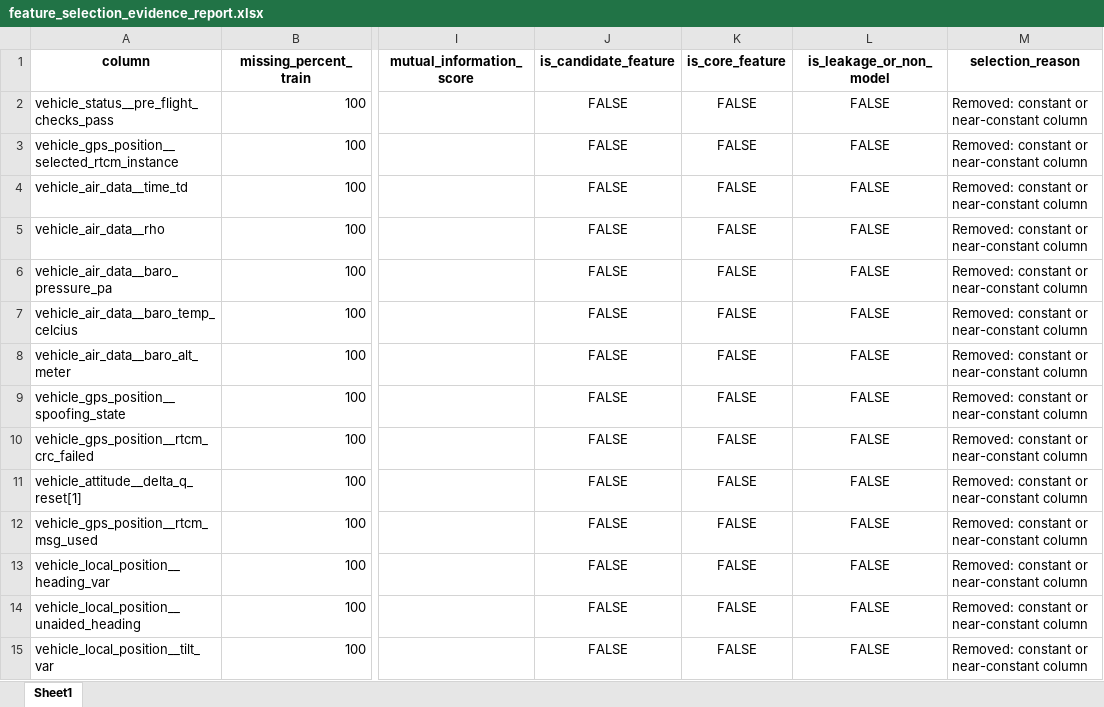
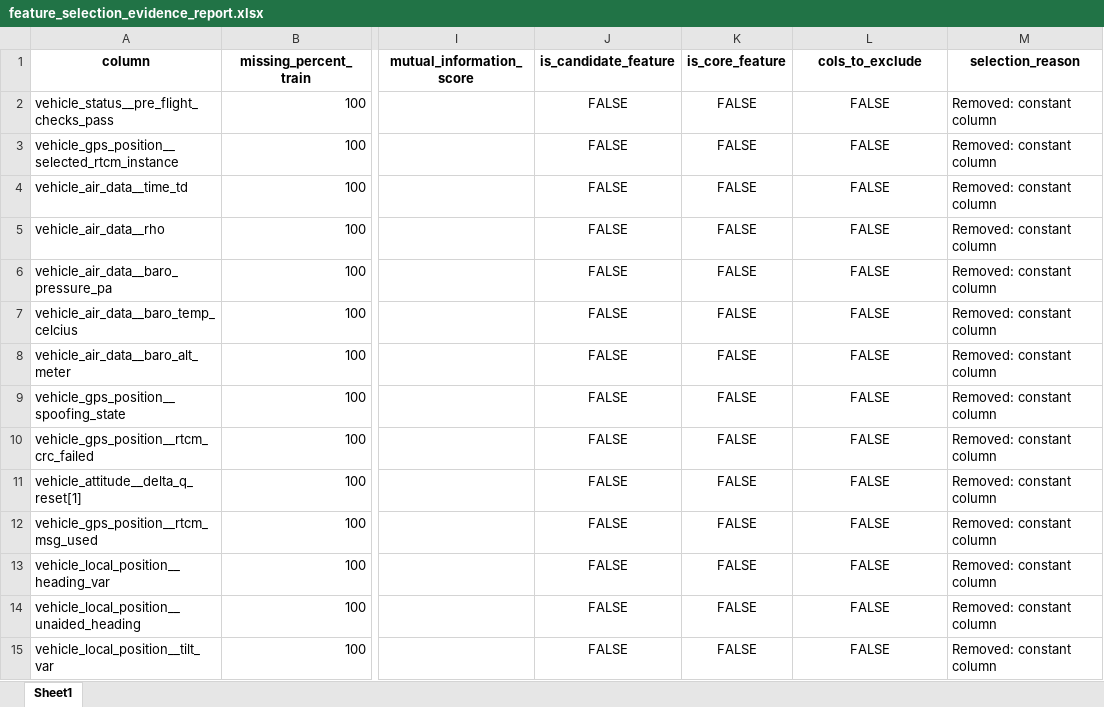
Before and after one commit to arjjunck/uav-thesis, an Excel workbook: uav_px4_dataset_project/eda_outputs/feature_selection_evidence_report.xlsx, sheet Sheet1, drawn as a sheet; only a part is shown, gaps mark what is left out; values as stored, in another font and other column widths than the file's, no borders; the diff covers the shown part only; the diff names each change by its address in the sheet, - before the commit and + after, or states it on an @@ line.

```diff
--- a/uav_px4_dataset_project/eda_outputs/feature_selection_evidence_report.xlsx (sheet Sheet1)
+++ b/uav_px4_dataset_project/eda_outputs/feature_selection_evidence_report.xlsx (sheet Sheet1)
-L1: is_leakage_or_non_model
+L1: cols_to_exclude
-M2:M15 (selection_reason): Removed: constant or near-constant column
+M2:M15 (selection_reason): Removed: constant column
```
Also changed, not shown: 3 added rows, 3 removed rows and 578 edited cells elsewhere in this sheet, 11 other files.
